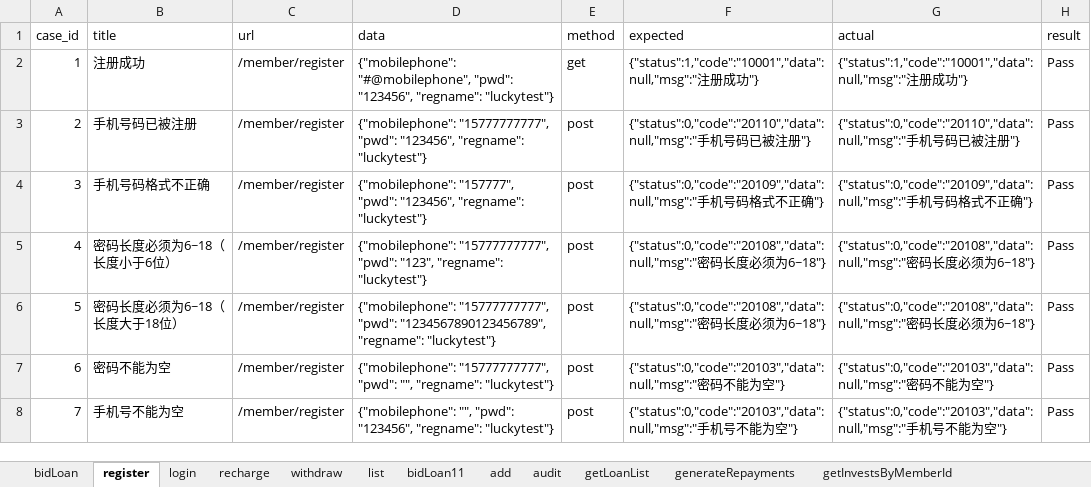
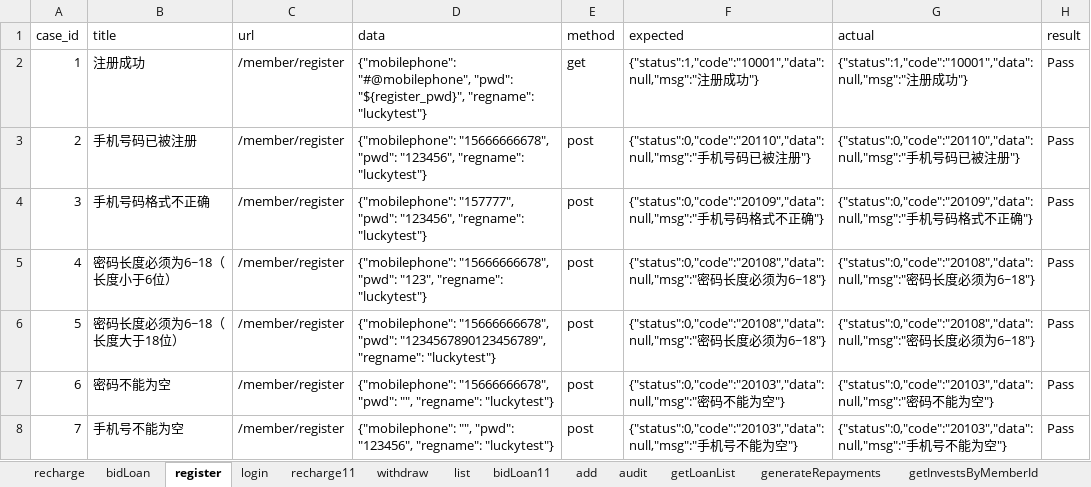
Before and after one commit to adou12138/python13-api-test, an Excel workbook: datas/luckytest.xlsx, sheet register, drawn as a sheet; values as stored, in another font and other column widths than the file's, no borders; the diff names each change by its address in the sheet, - before the commit and + after, or states it on an @@ line.

```diff
--- a/datas/luckytest.xlsx (sheet register)
+++ b/datas/luckytest.xlsx (sheet register)
+sheet tab: recharge11
@@ sheet tab order changed: recharge | bidLoan | register | login | recharge11 | withdraw | list | bidLoan11 | add | audit | getLoanList | generateRepayments | getInvestsByMemberId @@
-D2 (data): …"#@mobilephone", "pwd": "123456", "regname": "luckytest"}
+D2 (data): …"#@mobilephone", "pwd": "${register_pwd}", "regname": "luckytest"}
-D3 (data): {"mobilephone": "15777777777", "pwd": "123456",…
+D3 (data): {"mobilephone": "15666666678", "pwd": "123456",…
-D5 (data): {"mobilephone": "15777777777", "pwd": "123",…
+D5 (data): {"mobilephone": "15666666678", "pwd": "123",…
-D6 (data): {"mobilephone": "15777777777", "pwd": "1234567890123456789",…
+D6 (data): {"mobilephone": "15666666678", "pwd": "1234567890123456789",…
-D7 (data): {"mobilephone": "15777777777", "pwd": "",…
+D7 (data): {"mobilephone": "15666666678", "pwd": "",…
```
Also changed, not shown: sheet withdraw, sheet recharge, sheet login, 7 other files.
